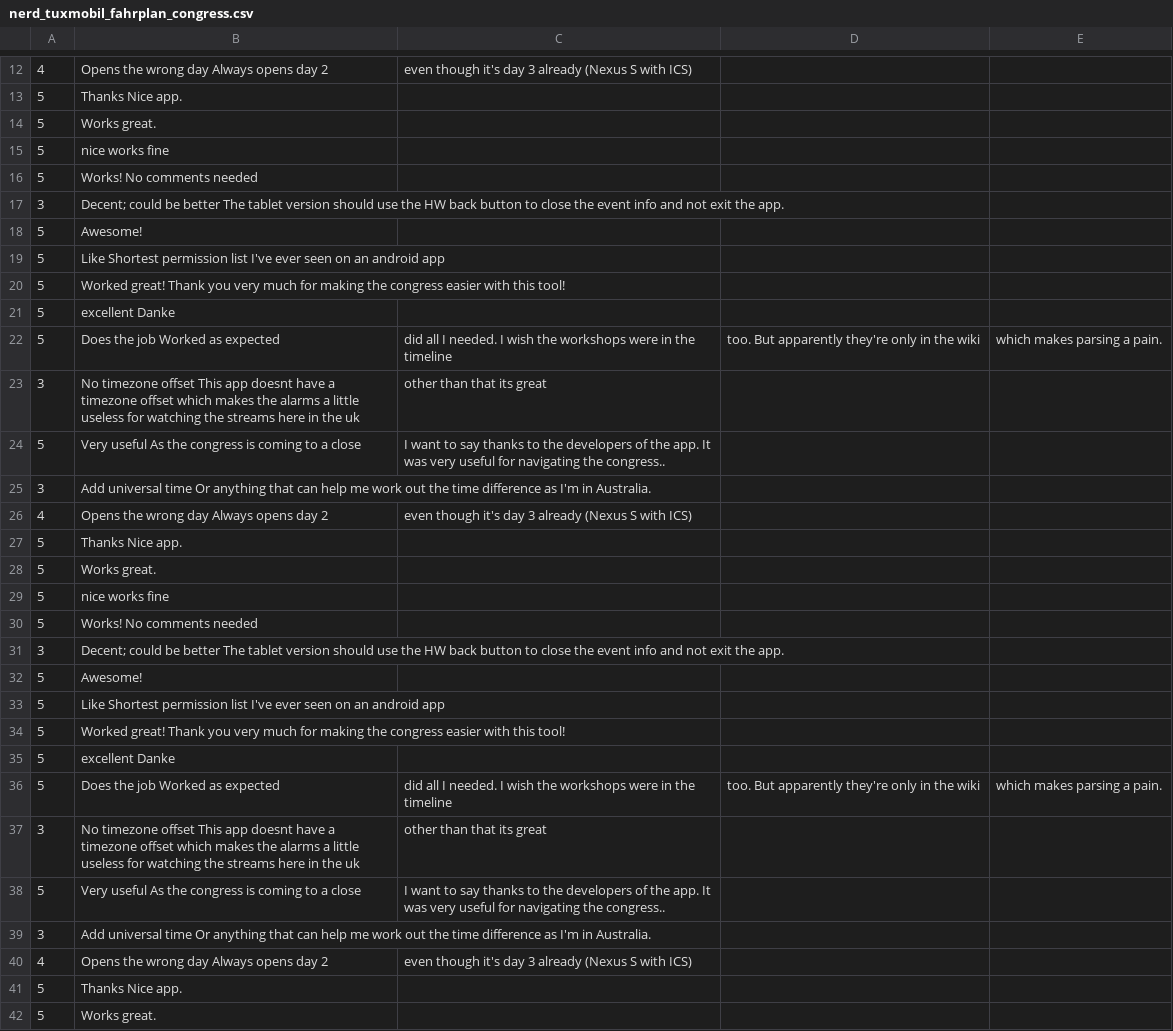
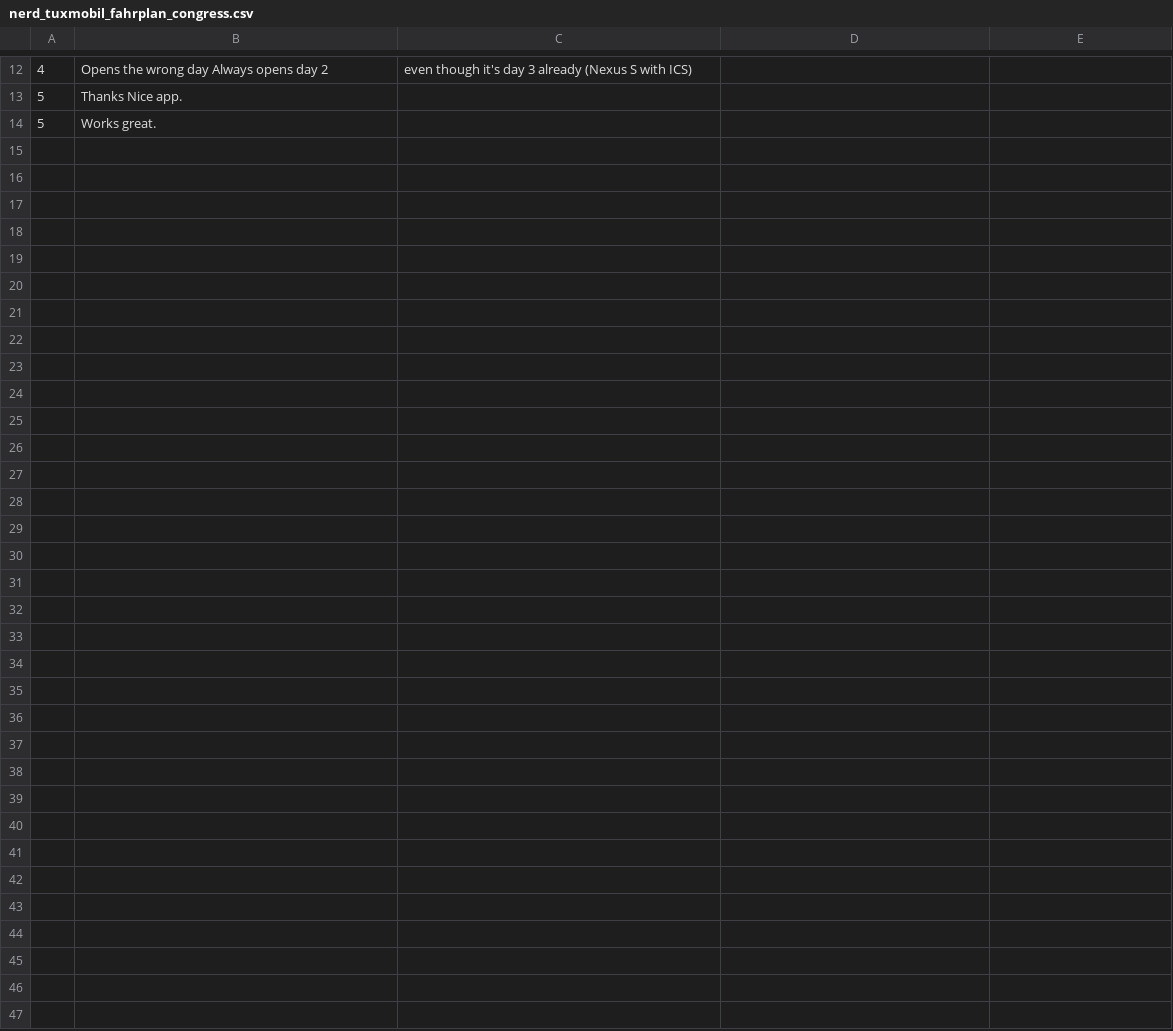
Before and after one commit to iann8071/googleplayreviewgetter, a CSV file: results/Office/nerd_tuxmobil_fahrplan_congress.csv, drawn as a sheet; only a part is shown, gaps mark what is left out.

```diff
--- a/results/Office/nerd_tuxmobil_fahrplan_congress.csv
+++ b/results/Office/nerd_tuxmobil_fahrplan_congress.csv
@@ -14,29 +14 @@
 5,Works great.
-5,nice works fine
-5,Works! No comments needed
-3,Decent; could be better The tablet version should use the HW back button to close the event info and not exit the app.
-5,Awesome!
-5,Like Shortest permission list I've ever seen on an android app
-5,Worked great! Thank you very much for making the congress easier with this tool!
-5,excellent Danke
-5,Does the job Worked as expected, did all I needed. I wish the workshops were in the timeline, too. But apparently they're only in the wiki, which makes parsing a pain.
-3,No timezone offset This app doesnt have a timezone offset which makes the alarms a little useless for watching the streams here in the uk, other than that its great
-5,Very useful As the congress is coming to a close, I want to say thanks to the developers of the app. It was very useful for navigating the congress..
-3,Add universal time Or anything that can help me work out the time difference as I'm in Australia.
-4,Opens the wrong day Always opens day 2, even though it's day 3 already (Nexus S with ICS)
-5,Thanks Nice app.
-5,Works great.
-5,nice works fine
-5,Works! No comments needed
-3,Decent; could be better The tablet version should use the HW back button to close the event info and not exit the app.
-5,Awesome!
-5,Like Shortest permission list I've ever seen on an android app
-5,Worked great! Thank you very much for making the congress easier with this tool!
-5,excellent Danke
-5,Does the job Worked as expected, did all I needed. I wish the workshops were in the timeline, too. But apparently they're only in the wiki, which makes parsing a pain.
-3,No timezone offset This app doesnt have a timezone offset which makes the alarms a little useless for watching the streams here in the uk, other than that its great
-5,Very useful As the congress is coming to a close, I want to say thanks to the developers of the app. It was very useful for navigating the congress..
-3,Add universal time Or anything that can help me work out the time difference as I'm in Australia.
-4,Opens the wrong day Always opens day 2, even though it's day 3 already (Nexus S with ICS)
-5,Thanks Nice app.
-5,Works great.
```
Also changed, not shown: results/Office/com_anysoftkeyboard_languagepack_hungarian.csv, results/Office/com_knirirr_beecount.csv, 22 other files.
